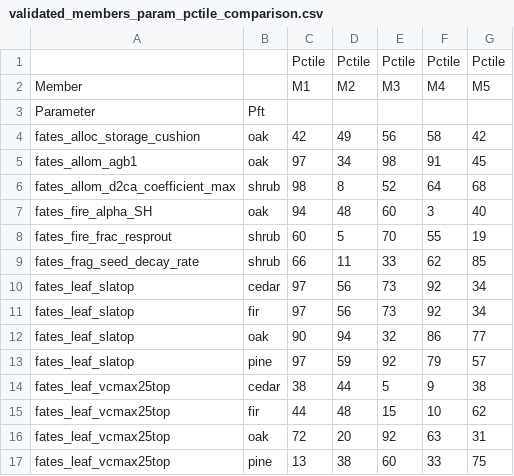
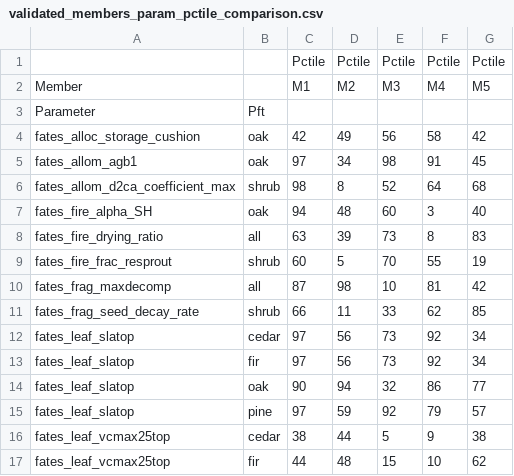
Before and after one commit to adamhb/california-fates, a CSV file: validated_parameter_sets/validated_members_param_pctile_comparison.csv, drawn as a sheet; only a part is shown; the shorter side is filled out with more unchanged rows; the diff names each change by its address in the sheet, - before the commit and + after, or states it on an @@ line.

```diff
--- a/validated_parameter_sets/validated_members_param_pctile_comparison.csv
+++ b/validated_parameter_sets/validated_members_param_pctile_comparison.csv
+row 8: fates_fire_drying_ratio | all | 63 | 39 | 73 | 8 | 83
+row 10: fates_frag_maxdecomp | all | 87 | 98 | 10 | 81 | 42
```
Also changed, not shown: validated_parameter_sets/validated_members_param_val_comparison.csv, 2 other files.
